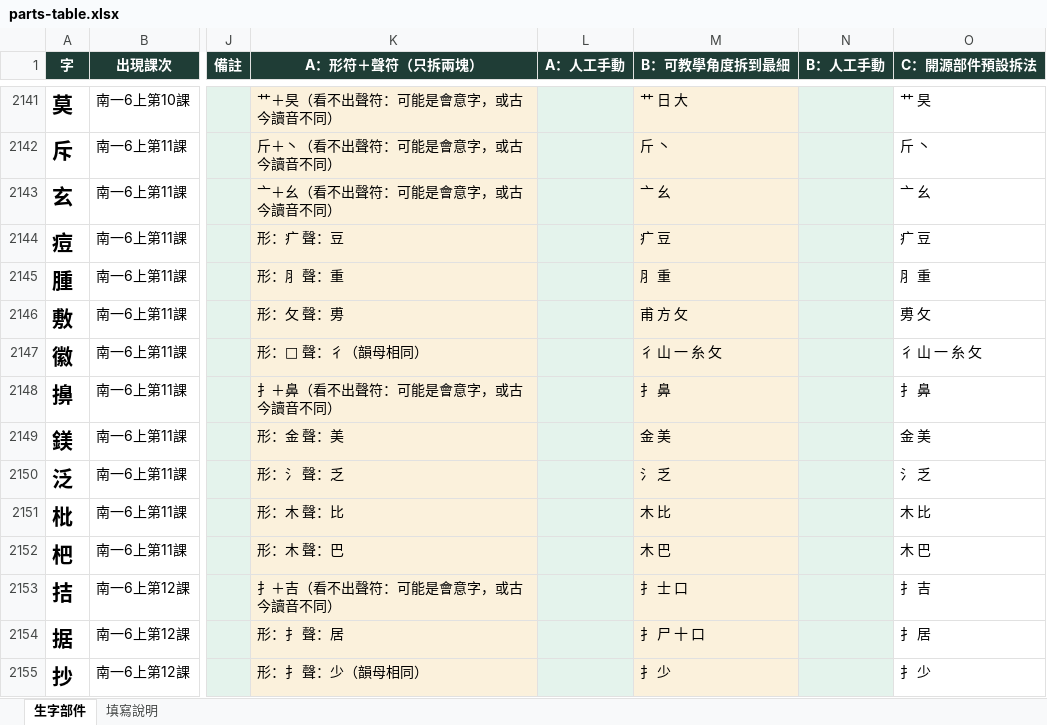
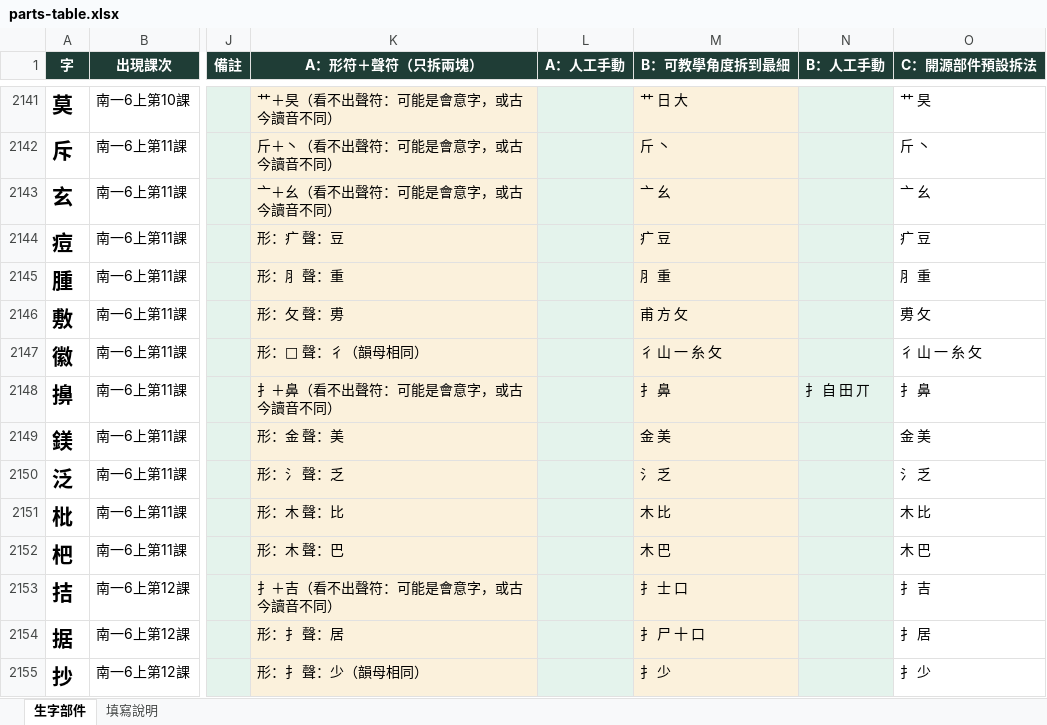
Before and after one commit to slddq237-eng/Educational-Assessment-system-for-6-12-students-with-special-needs, an Excel workbook: docs/materials/parts-table.xlsx, sheet 生字部件, drawn as a sheet; only a part is shown, gaps mark what is left out; values as stored, in another font and other column widths than the file's, no borders; the diff names each change by its address in the sheet, - before the commit and + after, or states it on an @@ line.

```diff
--- a/docs/materials/parts-table.xlsx (sheet 生字部件)
+++ b/docs/materials/parts-table.xlsx (sheet 生字部件)
-N2148 (B：人工手動): (empty)
+N2148 (B：人工手動): 扌 自 田 丌
```
Also changed, not shown: 6 other files.
